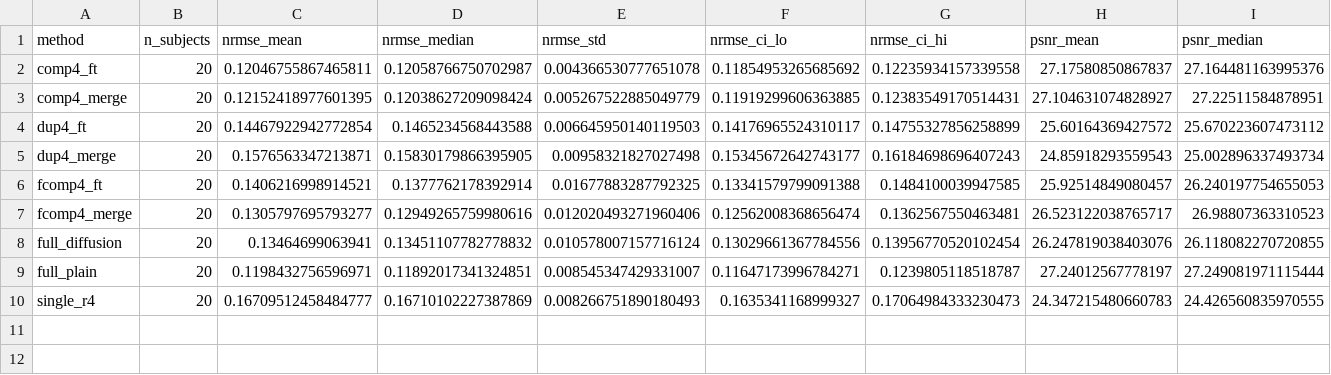
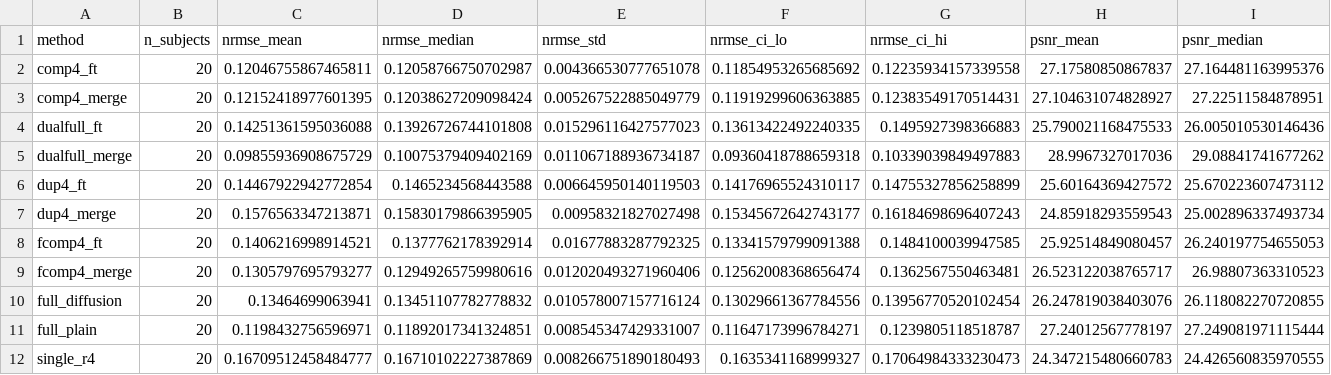
Before and after one commit to doraviv02/ambient-diffusion-mri, a CSV file: tables/mvp/summary_metrics_quad.csv, drawn as a sheet; only a part is shown; rows hold the shown columns only; the diff names each change by its address in the sheet, - before the commit and + after, or states it on an @@ line.

```diff
--- a/tables/mvp/summary_metrics_quad.csv
+++ b/tables/mvp/summary_metrics_quad.csv
+row 4: dualfull_ft | 20 | 0.14251361595036088 | 0.13926726744101808 | 0.015296116427577023 | 0.13613422492240335 | 0.1495927398366883 | 25.790021168475533 | 26.005010530146436
+row 5: dualfull_merge | 20 | 0.09855936908675729 | 0.10075379409402169 | 0.011067188936734187 | 0.09360418788659318 | 0.10339039849497883 | 28.9967327017036 | 29.08841741677262
```
Also changed, not shown: 19 other files.
